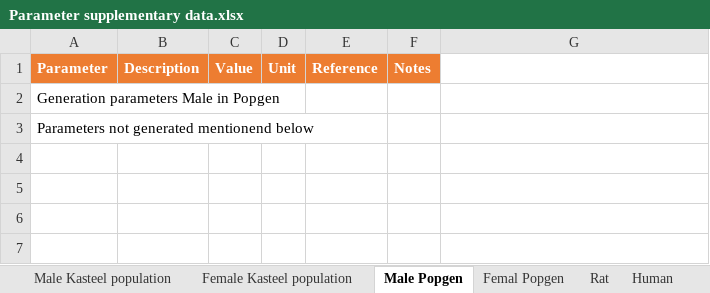
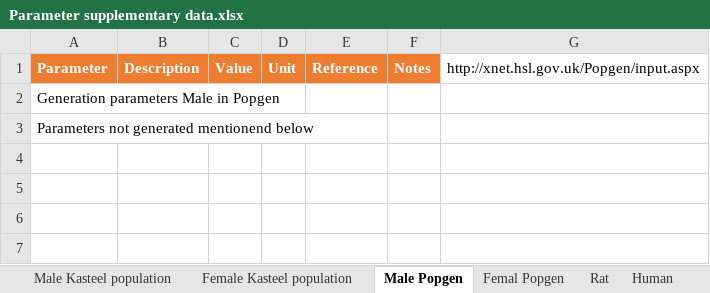
Before and after one commit to jjLugt/Cinnamaldehyde-pbk, an Excel workbook: Parameter supplementary data.xlsx, sheet Male Popgen, drawn as a sheet; only a part is shown; values as stored, in another font and other column widths than the file's, no borders; charts and pictures and table styles not drawn; the diff names each change by its address in the sheet, - before the commit and + after, or states it on an @@ line.

```diff
--- a/Parameter supplementary data.xlsx (sheet Male Popgen)
+++ b/Parameter supplementary data.xlsx (sheet Male Popgen)
-G1: (empty)
+G1: http://xnet.hsl.gov.uk/Popgen/input.aspx
```
Also changed, not shown: sheet Femal Popgen, charts or pictures, 3 other files.
